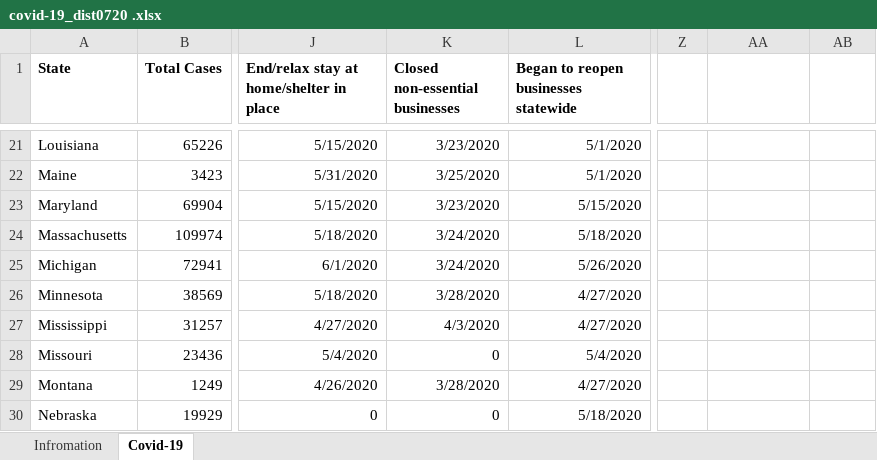
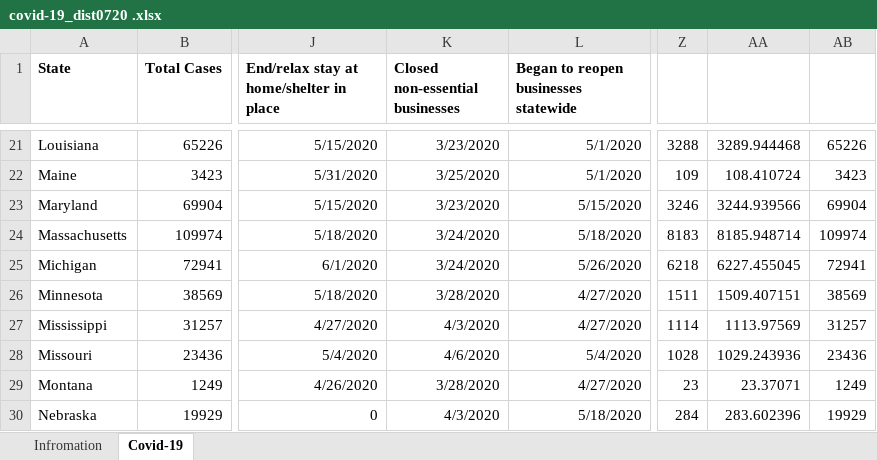
Before and after one commit to MadhuAtBerkeley/Lab-3, an Excel workbook: covid-19_dist0720 .xlsx, sheet Covid-19, drawn as a sheet; only a part is shown, gaps mark what is left out; values as stored, in another font and other column widths than the file's, no borders; the diff covers the shown part only; the diff names each change by its address in the sheet, - before the commit and + after, or states it on an @@ line.

```diff
--- a/covid-19_dist0720 .xlsx (sheet Covid-19)
+++ b/covid-19_dist0720 .xlsx (sheet Covid-19)
-Z21: (empty)
+Z21: 3288
-AA21: (empty)
+AA21: 3289.944468
-AB21: (empty)
+AB21: 65226
-Z22: (empty)
+Z22: 109
-AA22: (empty)
+AA22: 108.410724
-AB22: (empty)
+AB22: 3423
-Z23: (empty)
+Z23: 3246
-AA23: (empty)
+AA23: 3244.939566
-AB23: (empty)
+AB23: 69904
-Z24: (empty)
+Z24: 8183
-AA24: (empty)
+AA24: 8185.948714
-AB24: (empty)
+AB24: 109974
-Z25: (empty)
+Z25: 6218
-AA25: (empty)
+AA25: 6227.455045
-AB25: (empty)
+AB25: 72941
-Z26: (empty)
+Z26: 1511
-AA26: (empty)
+AA26: 1509.407151
-AB26: (empty)
+AB26: 38569
-Z27: (empty)
+Z27: 1114
-AA27: (empty)
+AA27: 1113.97569
-AB27: (empty)
+AB27: 31257
-K28 (Closed non-essential businesses): 0
+K28 (Closed non-essential businesses): 4/6/2020
-Z28: (empty)
+Z28: 1028
-AA28: (empty)
+AA28: 1029.243936
-AB28: (empty)
+AB28: 23436
-Z29: (empty)
+Z29: 23
-AA29: (empty)
+AA29: 23.37071
-AB29: (empty)
+AB29: 1249
-K30 (Closed non-essential businesses): 0
+K30 (Closed non-essential businesses): 4/3/2020
-Z30: (empty)
+Z30: 284
-AA30: (empty)
+AA30: 283.602396
-AB30: (empty)
+AB30: 19929
```
Also changed, not shown: 139 edited cells elsewhere in this sheet.
